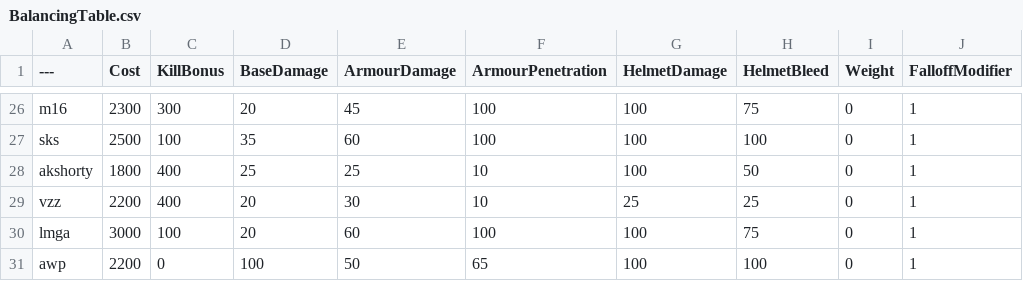
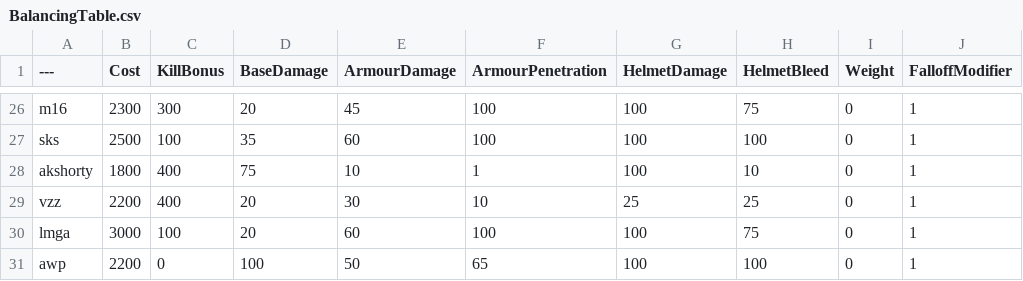
Before and after one commit to Brycen12345678/BalancingTable, a CSV file: BalancingTable.csv, drawn as a sheet; only a part is shown, gaps mark what is left out; the diff names each change by its address in the sheet, - before the commit and + after, or states it on an @@ line.

Commit message:
Update BalancingTable.csv

```diff
--- a/BalancingTable.csv
+++ b/BalancingTable.csv
-D28 (BaseDamage): 25
+D28 (BaseDamage): 75
-E28 (ArmourDamage): 25
+E28 (ArmourDamage): 10
-F28 (ArmourPenetration): 10
+F28 (ArmourPenetration): 1
-H28 (HelmetBleed): 50
+H28 (HelmetBleed): 10
```
